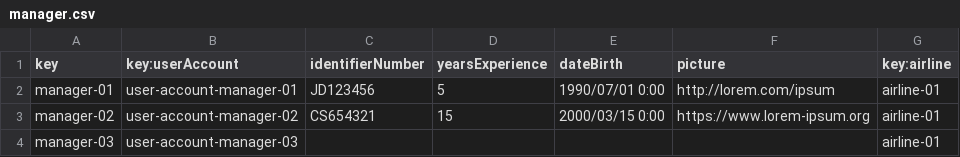
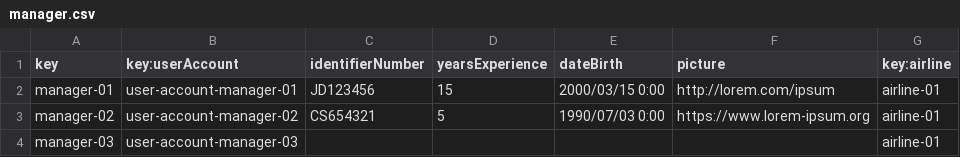
Before and after one commit to Cristinafernandezchica/Acme-ANS, a CSV file: src/main/resources/WEB-INF/data/sample/manager.csv, drawn as a sheet.

Commit message:
test: Modify sample data for Manager entity
Refs #69

```diff
--- a/src/main/resources/WEB-INF/data/sample/manager.csv
+++ b/src/main/resources/WEB-INF/data/sample/manager.csv
@@ -1,4 +1,4 @@
 key,key:userAccount,identifierNumber,yearsExperience,dateBirth,picture,key:airline
-manager-01,user-account-manager-01,JD123456,5,1990/07/01 0:00,http://lorem.com/ipsum,airline-01
-manager-02,user-account-manager-02,CS654321,15,2000/03/15 0:00,https://www.lorem-ipsum.org,airline-01
+manager-01,user-account-manager-01,JD123456,15,2000/03/15 0:00,http://lorem.com/ipsum,airline-01
+manager-02,user-account-manager-02,CS654321,5,1990/07/03 0:00,https://www.lorem-ipsum.org,airline-01
 manager-03,user-account-manager-03,,,,,airline-01
```
